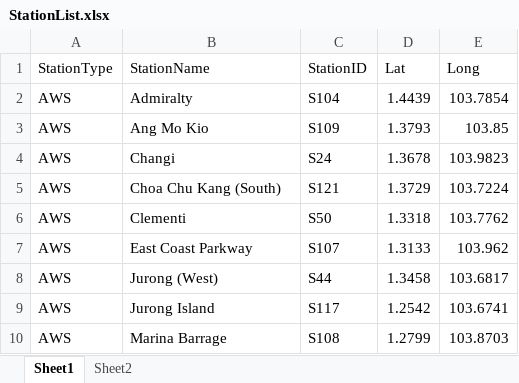
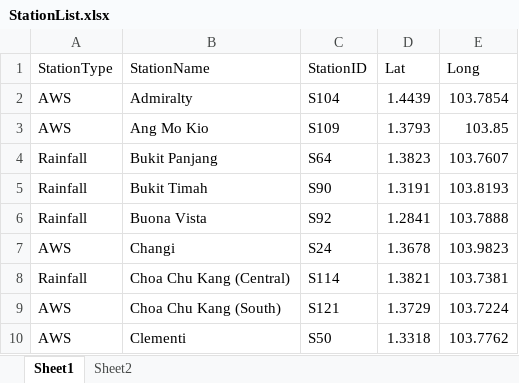
Before and after one commit to YX-Leng/ISSS608-VisualAnalytics, an Excel workbook: Take-home_Ex/Take-home_Ex03/data/StationList.xlsx, sheet Sheet1, drawn as a sheet; only a part is shown; the shorter side is filled out with more unchanged rows; values as stored, in another font and other column widths than the file's, no borders; the diff covers the shown part only; the diff names each change by its address in the sheet, - before the commit and + after, or states it on an @@ line.

```diff
--- a/Take-home_Ex/Take-home_Ex03/data/StationList.xlsx (sheet Sheet1)
+++ b/Take-home_Ex/Take-home_Ex03/data/StationList.xlsx (sheet Sheet1)
+row 4: Rainfall | Bukit Panjang | S64 | 1.3823 | 103.7607
+row 5: Rainfall | Bukit Timah | S90 | 1.3191 | 103.8193
+row 6: Rainfall | Buona Vista | S92 | 1.2841 | 103.7888
+row 8: Rainfall | Choa Chu Kang (Central) | S114 | 1.3821 | 103.7381
```
Also changed, not shown: 21 added rows and 1 removed row elsewhere in this sheet, 43 other files.
